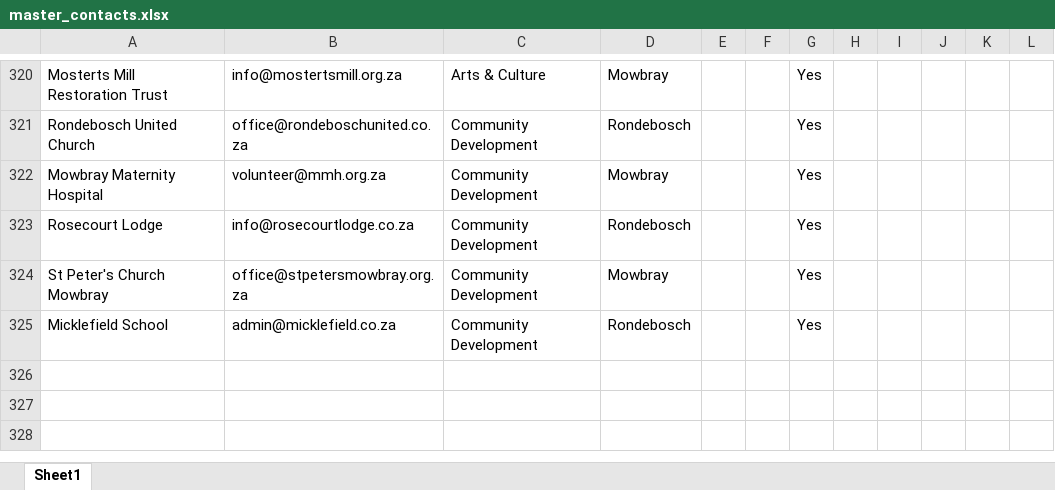
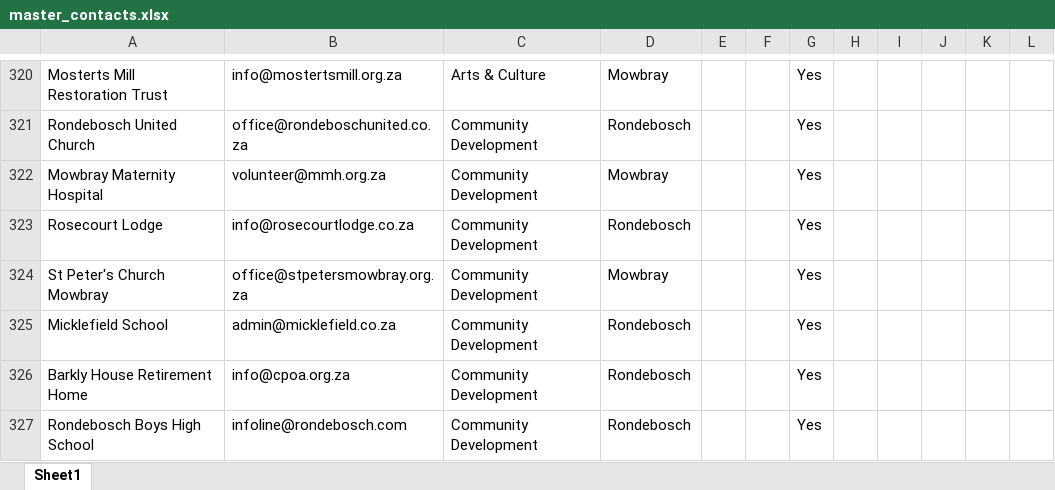
Before and after one commit to MareanaNsuku/community-service-outreach, an Excel workbook: results/master_contacts.xlsx, sheet Sheet1, drawn as a sheet; only a part is shown, gaps mark what is left out; values as stored, in another font and other column widths than the file's, no borders; the diff names each change by its address in the sheet, - before the commit and + after, or states it on an @@ line.

Commit message:
Add + send Mowbray/Rondebosch 20261008-2225

```diff
--- a/results/master_contacts.xlsx (sheet Sheet1)
+++ b/results/master_contacts.xlsx (sheet Sheet1)
+row 326: Barkly House Retirement Home | info@cpoa.org.za | Community Development | Rondebosch |  |  | Yes
+row 327: Rondebosch Boys High School | infoline@rondebosch.com | Community Development | Rondebosch |  |  | Yes
```
Also changed, not shown: 1 other file.
